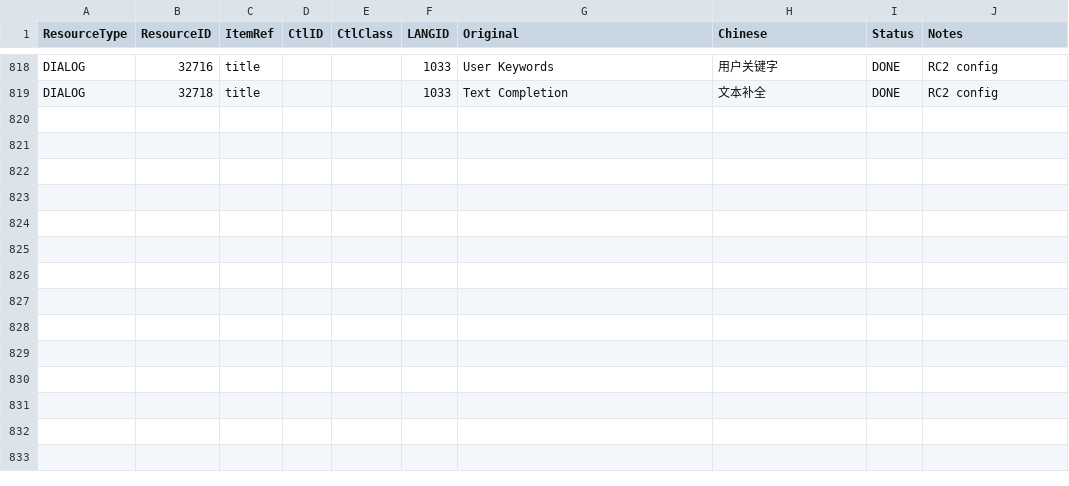
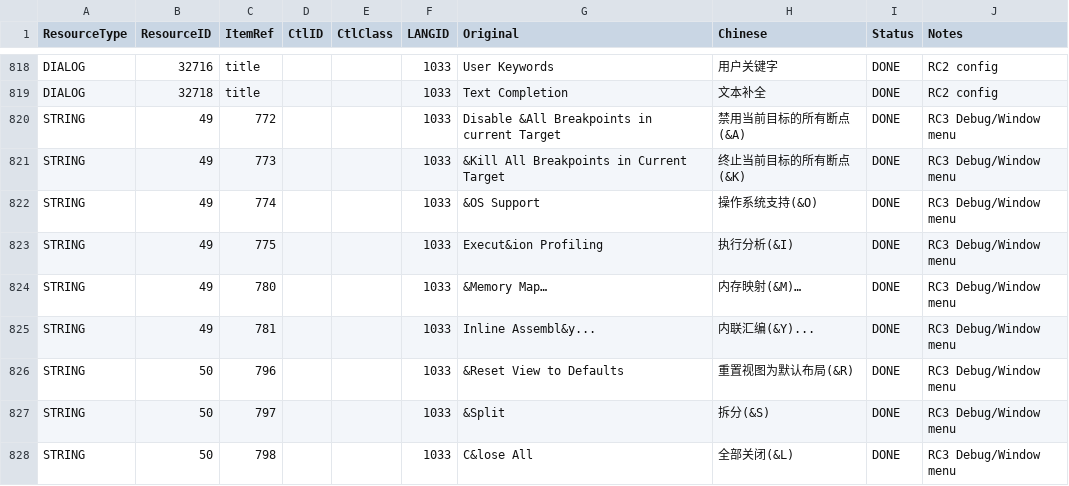
Before and after one commit to LINboss666/keil-uvision-cn, a CSV file: translations/keil_translation.csv, drawn as a sheet; only a part is shown, gaps mark what is left out.

Commit message:
feat: RC3 — final resource coverage cleanup (Configuration/Debug/Window menus, 9 new, total 827)

```diff
--- a/translations/keil_translation.csv
+++ b/translations/keil_translation.csv
@@ -857 +857,10 @@ DIALOG,32716,title,,,1033,User Keywords,用户关键字,DONE,RC2 config
 DIALOG,32718,title,,,1033,Text Completion,文本补全,DONE,RC2 config
+STRING,49,772,,,1033,Disable &All Breakpoints in current Target,禁用当前目标的所有断点(&A),DONE,RC3 Debug/Window menu
+STRING,49,773,,,1033,&Kill All Breakpoints in Current Target,终止当前目标的所有断点(&K),DONE,RC3 Debug/Window menu
+STRING,49,774,,,1033,&OS Support,操作系统支持(&O),DONE,RC3 Debug/Window menu
+STRING,49,775,,,1033,Execut&ion Profiling,执行分析(&I),DONE,RC3 Debug/Window menu
+STRING,49,780,,,1033,&Memory Map…,内存映射(&M)…,DONE,RC3 Debug/Window menu
+STRING,49,781,,,1033,Inline Assembl&y...,内联汇编(&Y)...,DONE,RC3 Debug/Window menu
+STRING,50,796,,,1033,&Reset View to Defaults,重置视图为默认布局(&R),DONE,RC3 Debug/Window menu
+STRING,50,797,,,1033,&Split,拆分(&S),DONE,RC3 Debug/Window menu
+STRING,50,798,,,1033,C&lose All,全部关闭(&L),DONE,RC3 Debug/Window menu
```
